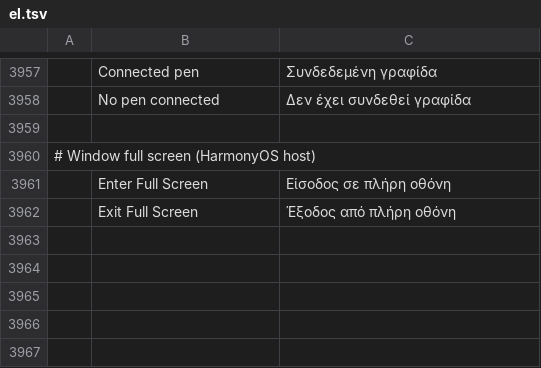
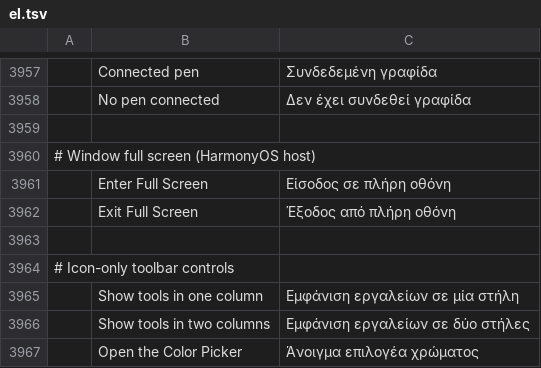
Before and after one commit to MXJinjing/photocraft-hmos, a TSV file: upstream/photocraft/crates/ui-egui/src/i18n/el.tsv, drawn as a sheet; only a part is shown, gaps mark what is left out; the diff names each change by its address in the sheet, - before the commit and + after, or states it on an @@ line.

```diff
--- a/upstream/photocraft/crates/ui-egui/src/i18n/el.tsv
+++ b/upstream/photocraft/crates/ui-egui/src/i18n/el.tsv
+row 3963: (empty)
+row 3964: # Icon-only toolbar controls
+row 3965:  | Show tools in one column | Εμφάνιση εργαλείων σε μία στήλη
+row 3966:  | Show tools in two columns | Εμφάνιση εργαλείων σε δύο στήλες
+row 3967:  | Open the Color Picker | Άνοιγμα επιλογέα χρώματος
```
Also changed, not shown: upstream/photocraft/crates/ui-egui/src/i18n/fr.tsv, upstream/photocraft/crates/ui-egui/src/i18n/hu.tsv, 28 other files.
